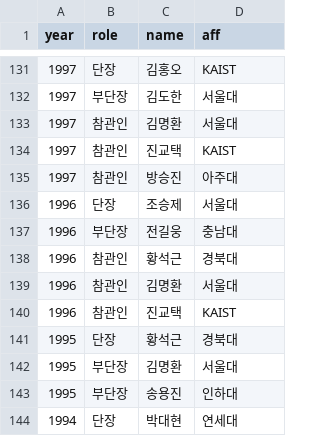
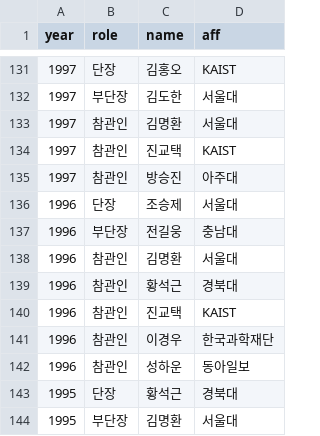
Before and after one commit to imo-korea/imo-korea.github.io, a CSV file: _data/teacher.csv, drawn as a sheet; only a part is shown, gaps mark what is left out; the shorter side is filled out with more unchanged rows.

Commit message:
Update (1996)

```diff
--- a/_data/teacher.csv
+++ b/_data/teacher.csv
@@ -137,5 +137,7 @@ year,role,name,aff
 1996,부단장,전길웅,충남대
+1996,참관인,김명환,서울대
 1996,참관인,황석근,경북대
-1996,참관인,김명환,서울대
 1996,참관인,진교택,KAIST
+1996,참관인,이경우,한국과학재단
+1996,참관인,성하운,동아일보
 1995,단장,황석근,경북대
```
